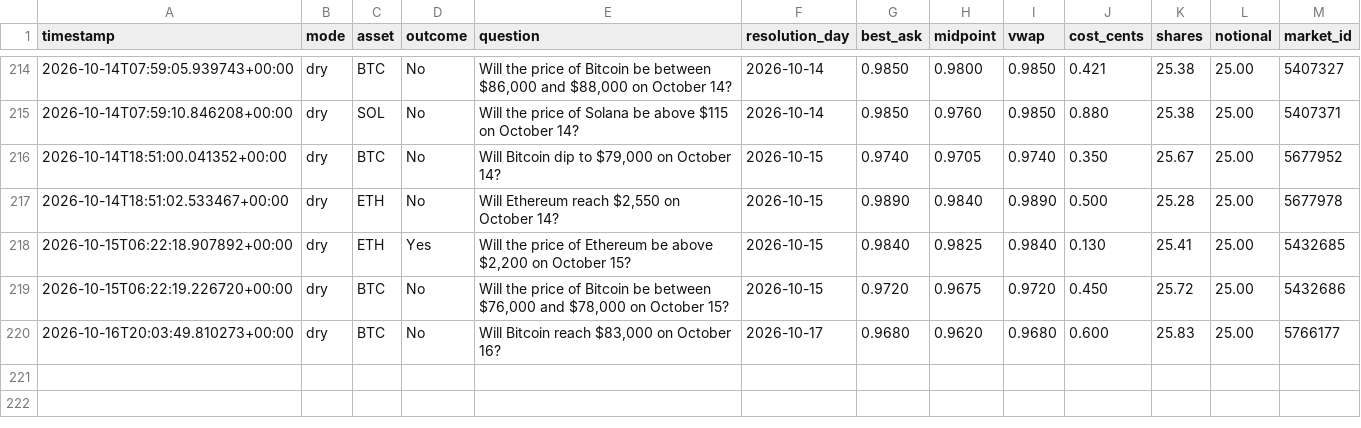
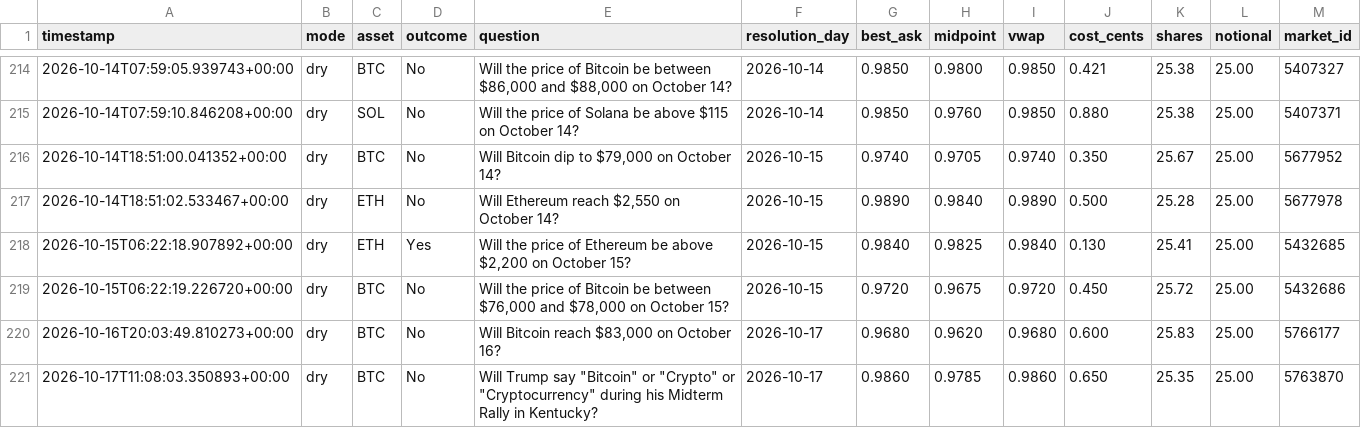
Before and after one commit to Roar-Coin/hindsight-bot, a CSV file: trades.csv, drawn as a sheet; only a part is shown, gaps mark what is left out.

```diff
--- a/trades.csv
+++ b/trades.csv
@@ -220 +220,2 @@ timestamp,mode,asset,outcome,question,resolution_day,best_ask,midpoint,vwap,cost
 2026-10-16T20:03:49.810273+00:00,dry,BTC,No,"Will Bitcoin reach $83,000 on October 16?",2026-10-17,0.9680,0.9620,0.9680,0.600,25.83,25.00,5766177
+2026-10-17T11:08:03.350893+00:00,dry,BTC,No,"Will Trump say ""Bitcoin"" or ""Crypto"" or ""Cryptocurrency"" during his Midterm Rally in Kentucky?",2026-10-17,0.9860,0.9785,0.9860,0.650,25.35,25.00,5763870
```
Also changed, not shown: 1 other file.
